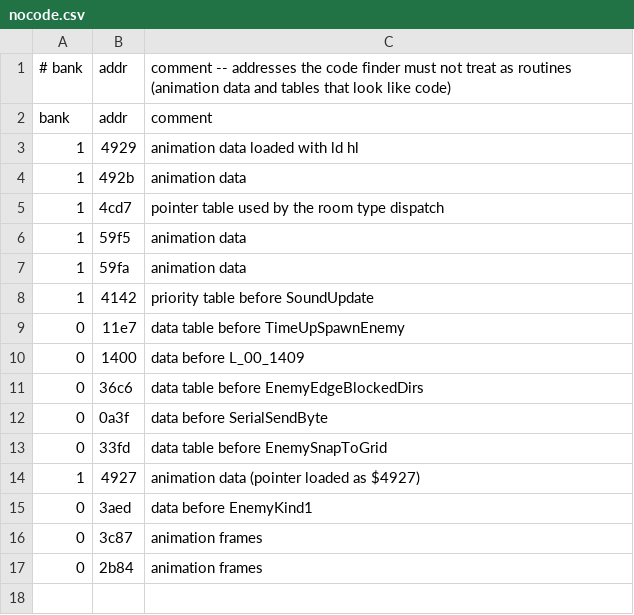
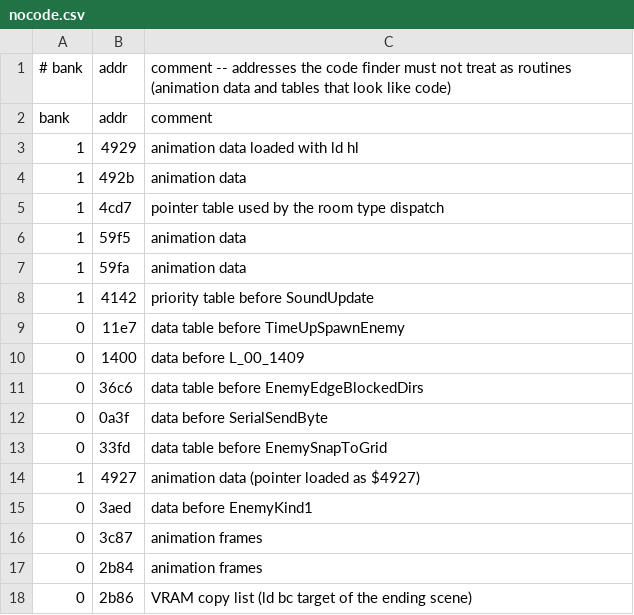
Before and after one commit to Tenome/Painter-Momopi-Decompilation, a CSV file: nocode.csv, drawn as a sheet; the diff names each change by its address in the sheet, - before the commit and + after, or states it on an @@ line.

```diff
--- a/nocode.csv
+++ b/nocode.csv
+row 18: 0 | 2b86 | VRAM copy list (ld bc target of the ending scene)
```
Also changed, not shown: config/functions.tsv, labels.csv, 3 other files.
